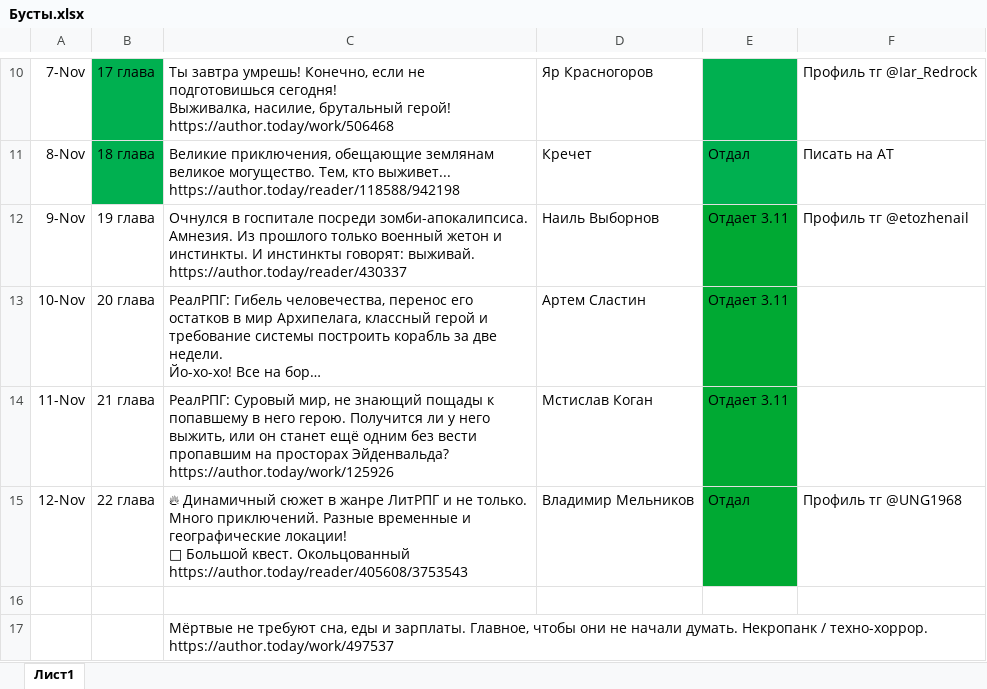
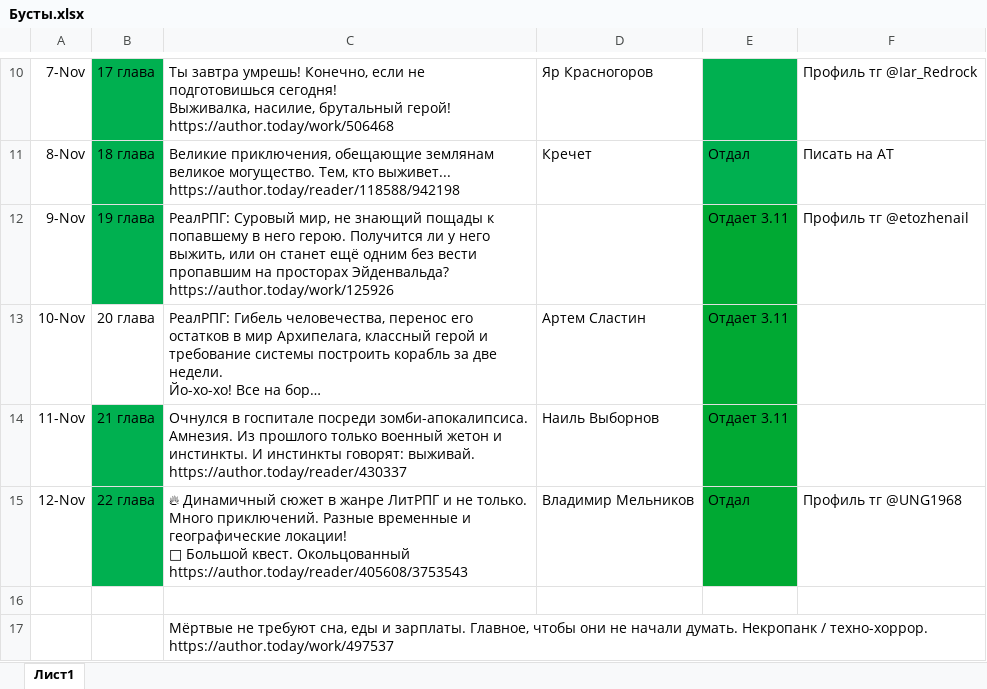
Before and after one commit to Gorills/my_books, an Excel workbook: Мастер над Мертвыми/Бусты.xlsx, sheet Лист1, drawn as a sheet; only a part is shown, gaps mark what is left out; long unchanged cells end in …; values as stored, in another font and other column widths than the file's, no borders; the diff names each change by its address in the sheet, - before the commit and + after, or states it on an @@ line.

```diff
--- a/Мастер над Мертвыми/Бусты.xlsx (sheet Лист1)
+++ b/Мастер над Мертвыми/Бусты.xlsx (sheet Лист1)
-B12 fill: none
+B12 fill: #00B050
-C12: Очнулся в госпитале посреди зомби-апокалипсиса. Амнезия. Из прошлого только военный жетон и инстинкты. И инстинкты говорят: выживай. https://author.today/reader/430337
+C12: РеалРПГ: Суровый мир, не знающий пощады к попавшему в него герою. Получится ли у него выжить, или он станет ещё одним без вести пропавшим на просторах Эйденвальда? https://author.today/work/125926
-D12: Наиль Выборнов
+D12: (empty)
-B14:B15 fill: none
+B14:B15 fill: #00B050
-C14: РеалРПГ: Суровый мир, не знающий пощады к попавшему в него герою. Получится ли у него выжить, или он станет ещё одним без вести пропавшим на просторах Эйденвальда? https://author.today/work/125926
+C14: Очнулся в госпитале посреди зомби-апокалипсиса. Амнезия. Из прошлого только военный жетон и инстинкты. И инстинкты говорят: выживай. https://author.today/reader/430337
-D14: Мстислав Коган
+D14: Наиль Выборнов
```
Also changed, not shown: 3 other files.
